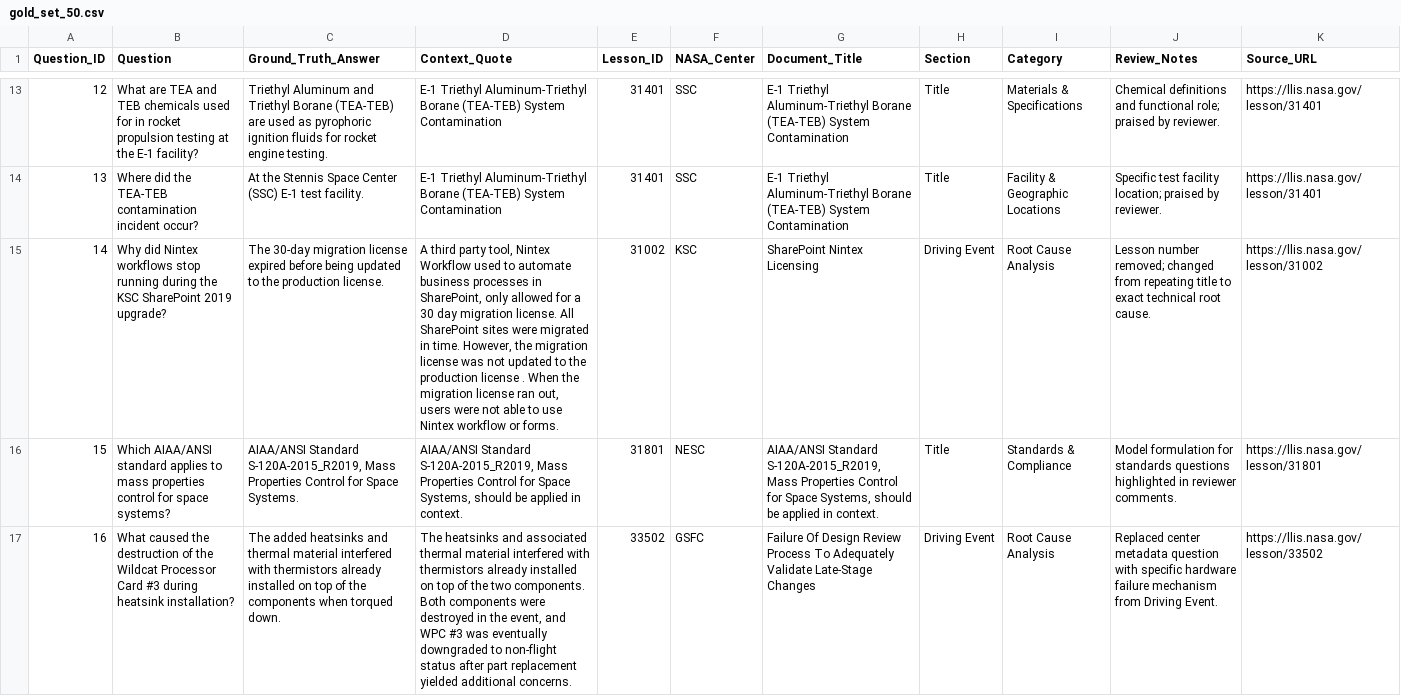
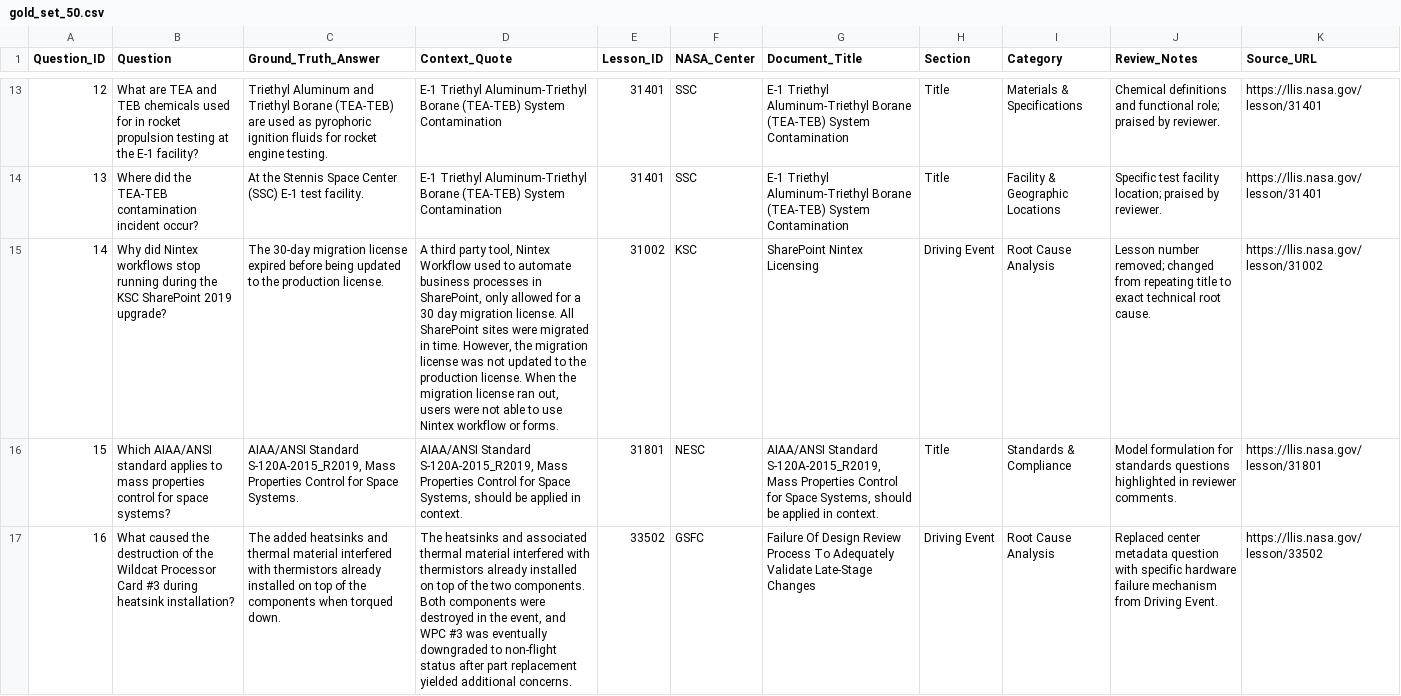
Before and after one commit to ArtemBerdnikov3234/Houston, a CSV file: gold_set_50.csv, drawn as a sheet; only a part is shown, gaps mark what is left out; the diff names each change by its address in the sheet, - before the commit and + after, or states it on an @@ line.

Commit message:
Data quality fixes, hard Gold Set, cleanup and rename to Houston
Data quality (audit of the full LLIS database):
- scraper: collect the evidence field and related policy/documents as new
  sections; merge twin API fields (drivingEvent/description_event,
  lesson/lesson_learned) instead of losing the fuller version
- HTML cleaning: line breaks only from tags, nested lists without empty
  items, fixes for broken NASA markup (</br>, </</TD>, glued italics,
  lost quot entities, mojibake), placeholder and boilerplate removal
- metadata: program, program phase, keywords, attachments, derived titles
  for lessons without a title, normalized category spelling, duplicate_of
- raw API dump with --from-raw reprocessing; llis_full.jsonl dropped
- chunking: token-exact 512 limit, evidence/references sections,
  deduplication with lesson_ids/sections lists (12 471 chunks)
- Qdrant reindexed; new payload indexes for lesson_ids, sections,
  program, keywords; Hybrid Hit@1 0.96 -> 0.98 on gold_set_50

Evaluation:
- gold_set_hard: 50 paraphrased questions on 1990-2009 lessons with
  filters and multi-lesson answers; check_qdrant.py supports both sets
- gold_set_50 Q14 quote: removed a stray space left by the old parser

Cleanup: removed the 1000-lesson archive and the MSFC test export.
README: project renamed to Houston, overview of files and data, no emoji.

```diff
--- a/gold_set_50.csv
+++ b/gold_set_50.csv
-D15 (Context_Quote): …the production license . When the…
+D15 (Context_Quote): …the production license. When the…
```
Also changed, not shown: 20 other files.
